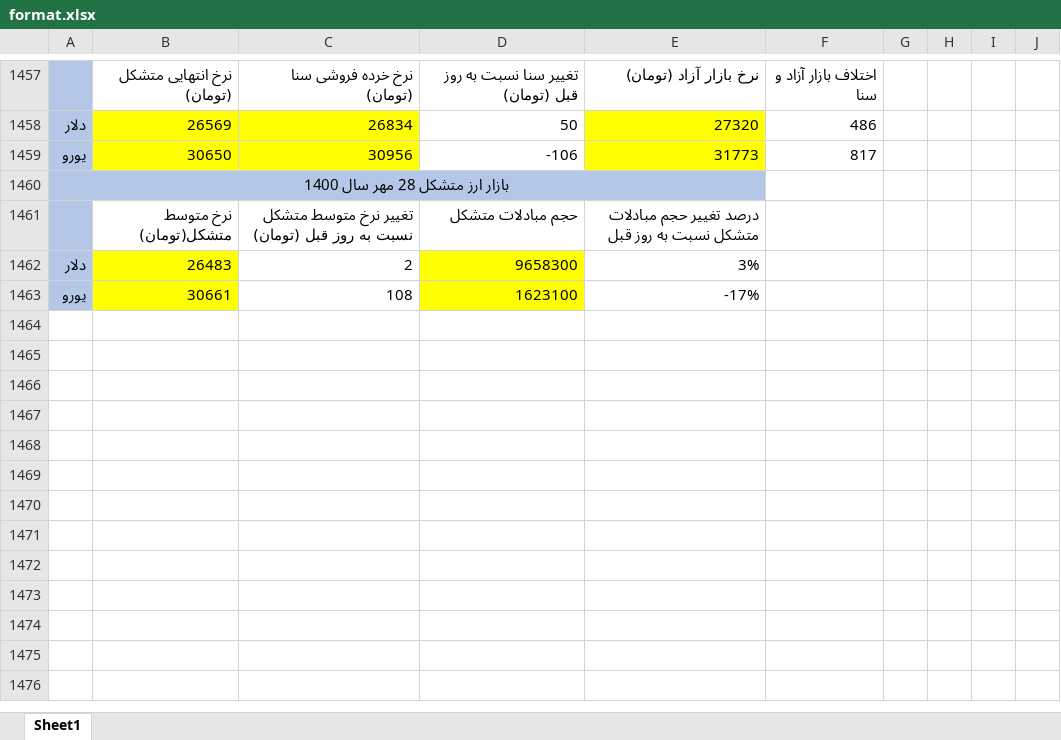
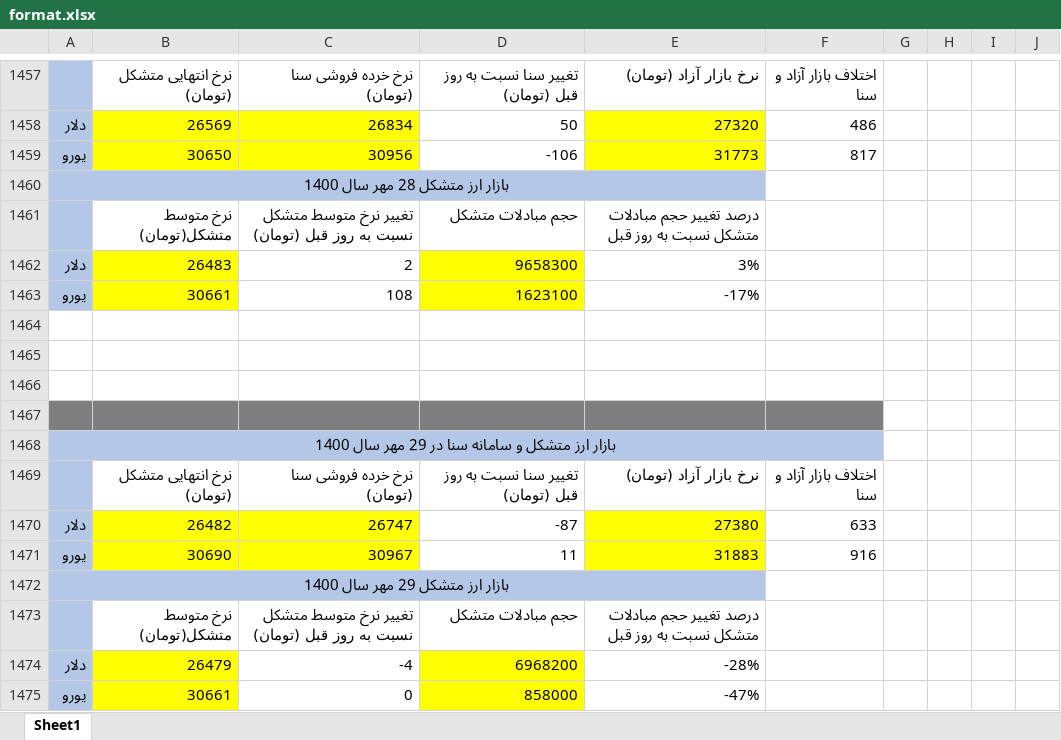
Before and after one commit to moeinmir/dendataset, an Excel workbook: format.xlsx, sheet Sheet1, drawn as a sheet; only a part is shown, gaps mark what is left out; values as stored, in another font and other column widths than the file's, no borders; the diff names each change by its address in the sheet, - before the commit and + after, or states it on an @@ line.

```diff
--- a/format.xlsx (sheet Sheet1)
+++ b/format.xlsx (sheet Sheet1)
+row 1464: (empty)
+row 1465: (empty)
+row 1466: (empty)
+row 1467: (empty)
+row 1468: بازار ارز متشکل و سامانه سنا در 29 مهر سال 1400
+row 1469:  | نرخ انتهایی متشکل (تومان) | نرخ خرده فروشی سنا (تومان) | تغییر سنا نسبت به روز قبل (تومان) | نرخ بازار آزاد (تومان) | اختلاف بازار آزاد و سنا
+row 1470: دلار | 26482 | 26747 | -87 | 27380 | 633
+row 1471: یورو | 30690 | 30967 | 11 | 31883 | 916
+row 1472: بازار ارز متشکل 29 مهر سال 1400
+row 1473:  | نرخ متوسط متشکل(تومان) | تغییر نرخ متوسط متشکل نسبت به روز قبل (تومان) | حجم مبادلات متشکل | درصد تغییر حجم مبادلات متشکل نسبت به روز قبل
+row 1474: دلار | 26479 | -4 | 6968200 | -28%
+row 1475: یورو | 30661 | 0 | 858000 | -47%
```
Also changed, not shown: data.xlsx.
